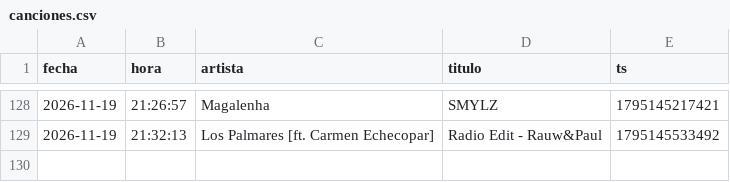
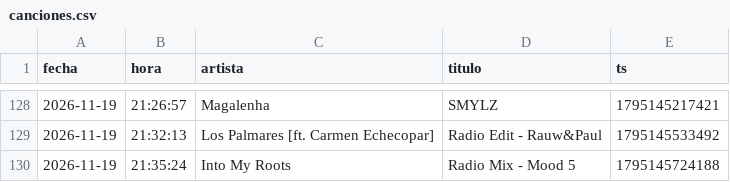
Before and after one commit to Dave-Control/ravectrl-tracklist, a CSV file: canciones.csv, drawn as a sheet; only a part is shown, gaps mark what is left out; the diff names each change by its address in the sheet, - before the commit and + after, or states it on an @@ line.

```diff
--- a/canciones.csv
+++ b/canciones.csv
+row 130: 2026-11-19 | 21:35:24 | Into My Roots | Radio Mix - Mood 5 | 1795145724188
```
